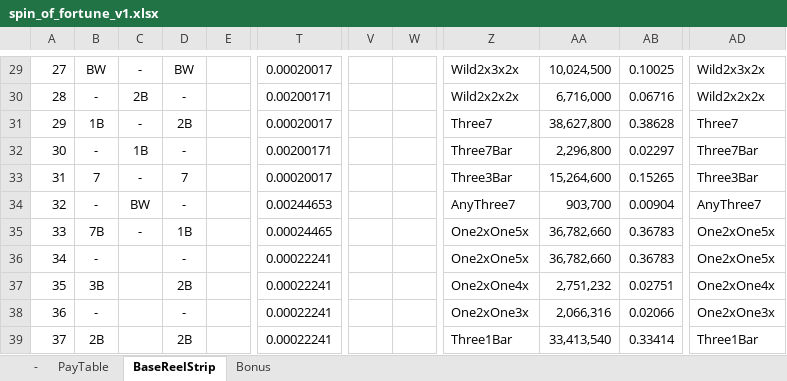
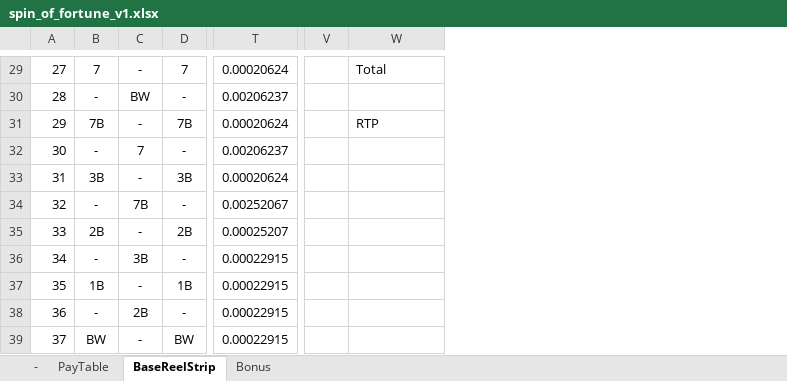
Before and after one commit to injaeshin/slot-simulation, an Excel workbook: Document/spin_of_fortune_v1.xlsx, sheet BaseReelStrip, drawn as a sheet; only a part is shown, gaps mark what is left out; values as stored, in another font and other column widths than the file's, no borders; removed rows and columns are numbered as before the commit, all else as after; the diff covers the shown part only; the diff names each change by its address in the sheet, - before the commit and + after, or states it on an @@ line.

```diff
--- a/Document/spin_of_fortune_v1.xlsx (sheet BaseReelStrip)
+++ b/Document/spin_of_fortune_v1.xlsx (sheet BaseReelStrip)
-column E, empty
-column T, rows 29-39: 0.00020017 | 0.00200171 | 0.00020017 | 0.00200171 | 0.00020017 | 0.00244653 | 0.00024465 | 0.00022241 | 0.00022241 | 0.00022241 | 0.00022241
+column T, rows 29-39: 0.00020624 | 0.00206237 | 0.00020624 | 0.00206237 | 0.00020624 | 0.00252067 | 0.00025207 | 0.00022915 | 0.00022915 | 0.00022915 | 0.00022915
-column V, empty
-column W, empty
-column Z, rows 29-39: Wild2x3x2x | Wild2x2x2x | Three7 | Three7Bar | Three3Bar | AnyThree7 | One2xOne5x | One2xOne5x | One2xOne4x | One2xOne3x | Three1Bar
-column AA, rows 29-39: 10,024,500 | 6,716,000 | 38,627,800 | 2,296,800 | 15,264,600 | 903,700 | 36,782,660 | 36,782,660 | 2,751,232 | 2,066,316 | 33,413,540
-column AB, rows 29-39: 0.10025 | 0.06716 | 0.38628 | 0.02297 | 0.15265 | 0.00904 | 0.36783 | 0.36783 | 0.02751 | 0.02066 | 0.33414
+column V, empty
-B29: BW
+B29: 7
-D29: BW
+D29: 7
-W29: Wild2x3x2x
+W29: Total
-C30: 2B
+C30: BW
-W30: Wild2x2x2x
+W30: (empty)
-B31: 1B
+B31: 7B
-D31: 2B
+D31: 7B
-W31: Three7
+W31: RTP
-C32: 1B
+C32: 7
-W32: Three7Bar
+W32: (empty)
-B33: 7
+B33: 3B
-D33: 7
+D33: 3B
-W33: Three3Bar
+W33: (empty)
-C34: BW
+C34: 7B
-W34: AnyThree7
+W34: (empty)
-B35: 7B
+B35: 2B
-D35: 1B
+D35: 2B
-W35:W36: One2xOne5x
+W35:W36: (empty)
-C36: (empty)
+C36: 3B
-B37: 3B
+B37: 1B
-C37: (empty)
+C37: -
-D37: 2B
+D37: 1B
-W37: One2xOne4x
+W37: (empty)
-C38: (empty)
+C38: 2B
-W38: One2xOne3x
+W38: (empty)
-B39: 2B
+B39: BW
-C39: (empty)
+C39: -
-D39: 2B
+D39: BW
-W39: Three1Bar
+W39: (empty)
```
Also changed, not shown: 3 added columns, 10 removed columns and 375 edited cells elsewhere in this sheet, sheet Bonus, formulas that keep their value, 10 other files.
